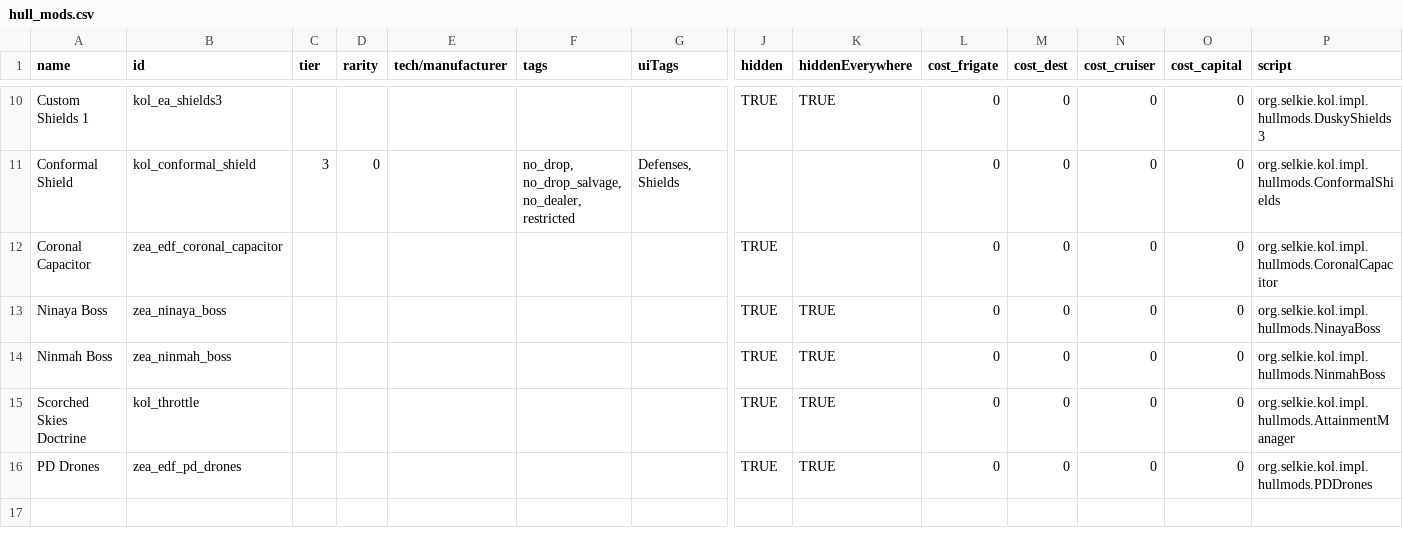
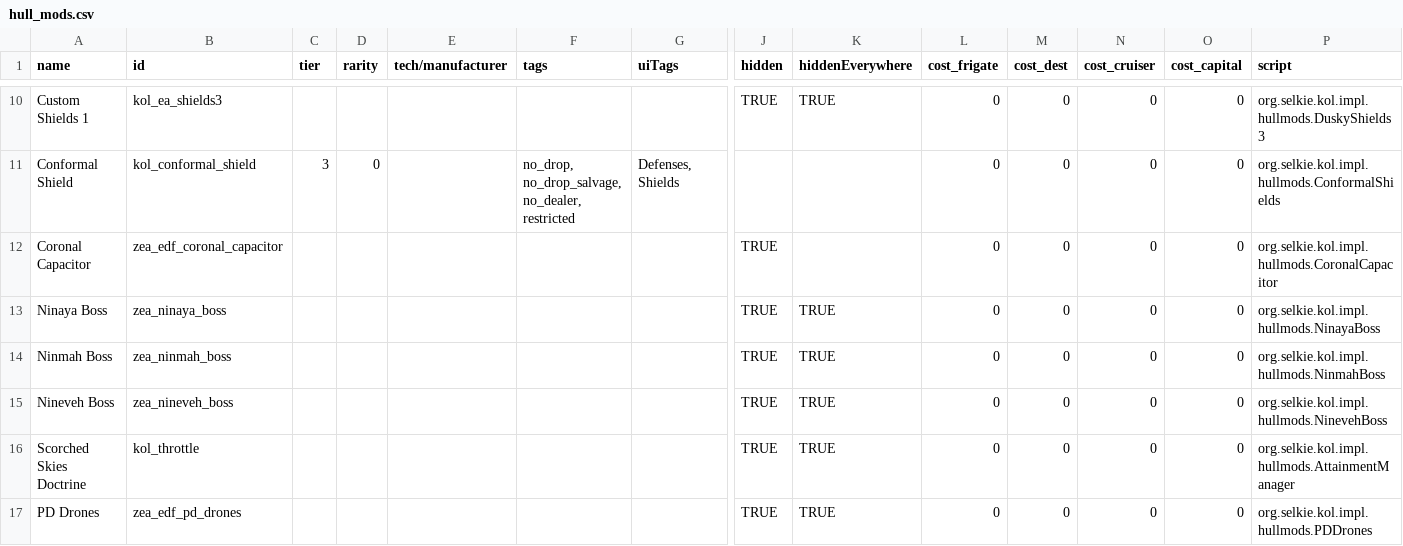
Before and after one commit to Dal-041/Knights_of_Ludd, a CSV file: data/hullmods/hull_mods.csv, drawn as a sheet; only a part is shown, gaps mark what is left out; rows hold the shown columns only; the diff names each change by its address in the sheet, - before the commit and + after, or states it on an @@ line.

Commit message:
Nineveh phase 2

```diff
--- a/data/hullmods/hull_mods.csv
+++ b/data/hullmods/hull_mods.csv
+row 15: Nineveh Boss | zea_nineveh_boss |  |  |  |  |  | TRUE | TRUE | 0 | 0 | 0 | 0 | org.selkie.kol.impl.hullmods.NinevehBoss
```
Also changed, not shown: 7 other files.
